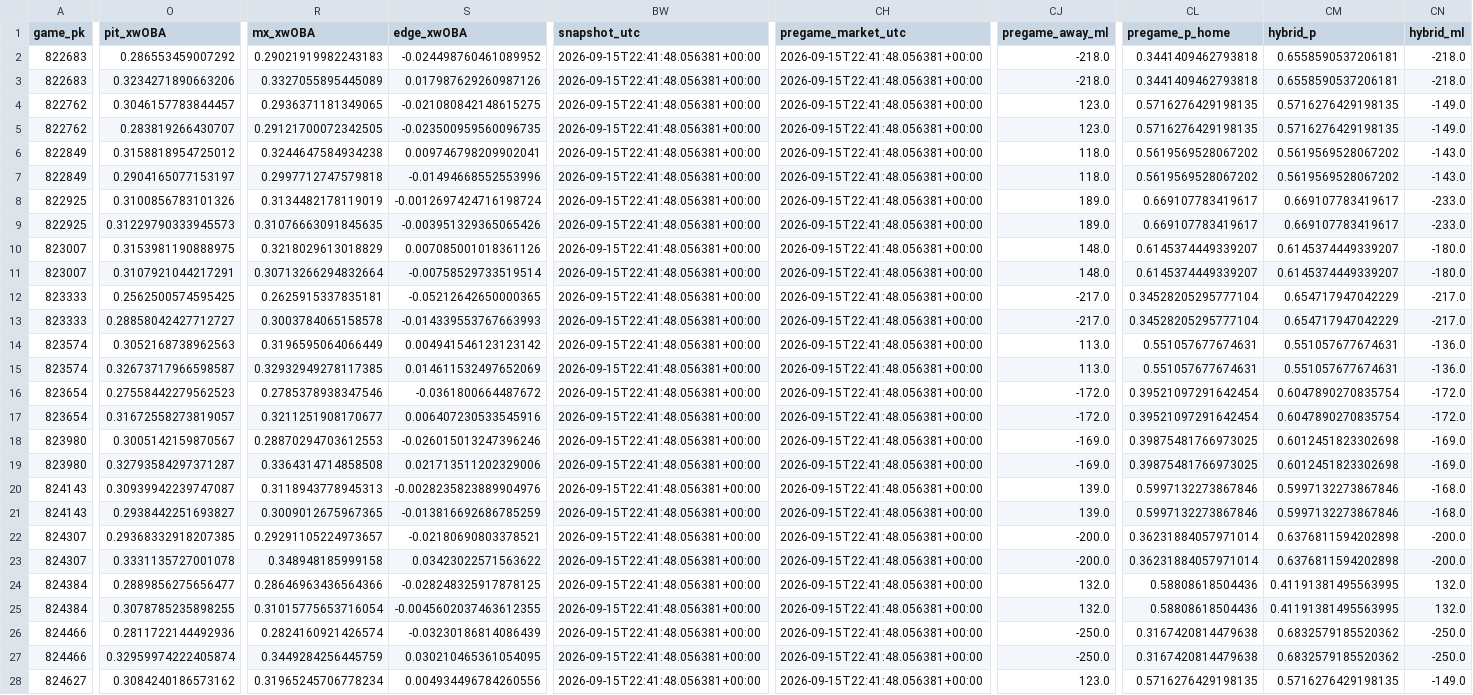
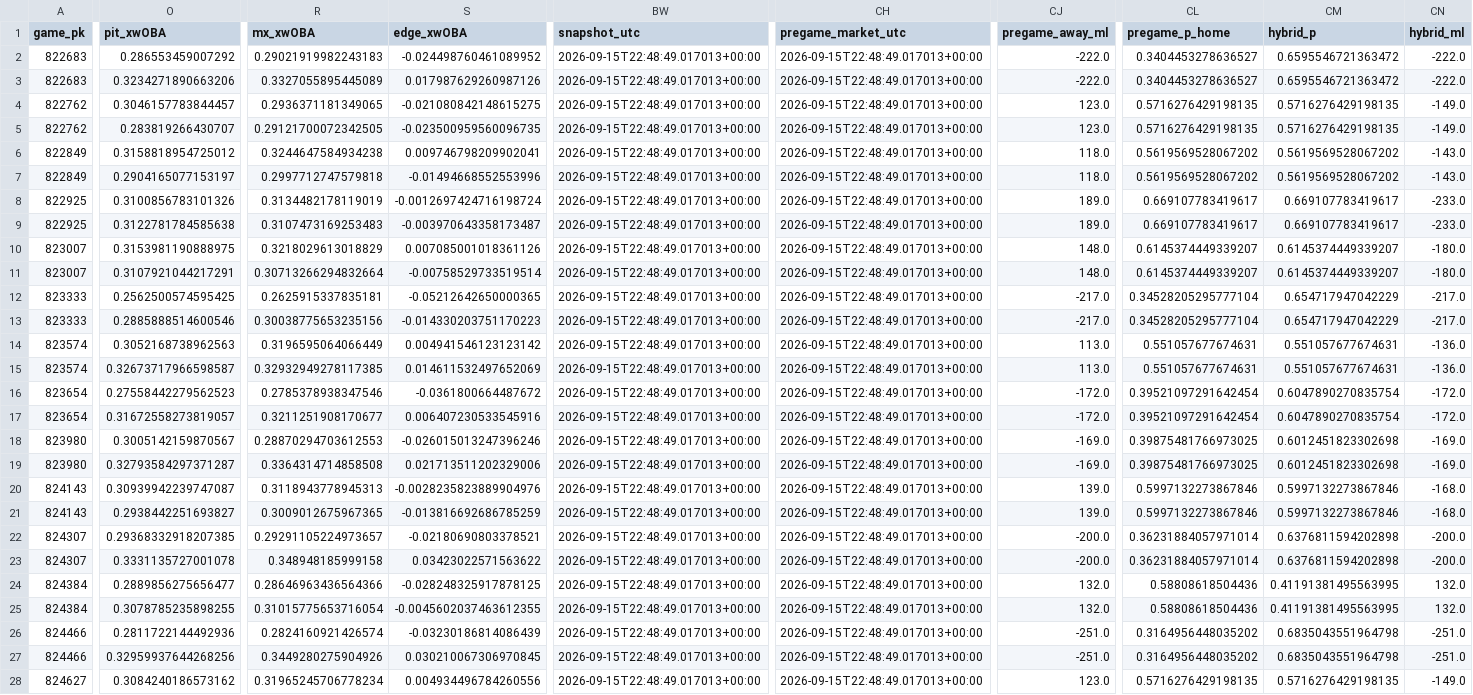
Before and after one commit to Dave356w/Dave356w, a CSV file: data/leans_2026-09-15_xw.csv, drawn as a sheet; only a part is shown, gaps mark what is left out; the diff covers the shown part only; the diff names each change by its address in the sheet, - before the commit and + after, or states it on an @@ line.

```diff
--- a/data/leans_2026-09-15_xw.csv
+++ b/data/leans_2026-09-15_xw.csv
-BW2:BW28 (snapshot_utc): 2026-09-15T22:41:48.056381+00:00
+BW2:BW28 (snapshot_utc): 2026-09-15T22:48:49.017013+00:00
-CH2:CH28 (pregame_market_utc): 2026-09-15T22:41:48.056381+00:00
+CH2:CH28 (pregame_market_utc): 2026-09-15T22:48:49.017013+00:00
-CJ2:CJ3 (pregame_away_ml): -218.0
+CJ2:CJ3 (pregame_away_ml): -222.0
-CL2:CL3 (pregame_p_home): 0.3441409462793818
+CL2:CL3 (pregame_p_home): 0.3404453278636527
-CM2:CM3 (hybrid_p): 0.6558590537206181
+CM2:CM3 (hybrid_p): 0.6595546721363472
-CN2:CN3 (hybrid_ml): -218.0
+CN2:CN3 (hybrid_ml): -222.0
-O9 (pit_xwOBA): 0.31229790333945573
+O9 (pit_xwOBA): 0.3122781784585638
-R9 (mx_xwOBA): 0.31076663091845635
+R9 (mx_xwOBA): 0.3107473169253483
-S9 (edge_xwOBA): -0.003951329365065426
+S9 (edge_xwOBA): -0.003970643358173487
-O13 (pit_xwOBA): 0.28858042427712727
+O13 (pit_xwOBA): 0.2885888514600546
-R13 (mx_xwOBA): 0.3003784065158578
+R13 (mx_xwOBA): 0.30038775653235156
-S13 (edge_xwOBA): -0.014339553767663993
+S13 (edge_xwOBA): -0.014330203751170223
-CJ26:CJ27 (pregame_away_ml): -250.0
+CJ26:CJ27 (pregame_away_ml): -251.0
-CL26:CL27 (pregame_p_home): 0.3167420814479638
+CL26:CL27 (pregame_p_home): 0.3164956448035202
-CM26:CM27 (hybrid_p): 0.6832579185520362
+CM26:CM27 (hybrid_p): 0.6835043551964798
-CN26:CN27 (hybrid_ml): -250.0
+CN26:CN27 (hybrid_ml): -251.0
-O27 (pit_xwOBA): 0.32959974222405874
+O27 (pit_xwOBA): 0.32959937644268256
-R27 (mx_xwOBA): 0.3449284256445759
+R27 (mx_xwOBA): 0.3449280275904926
-S27 (edge_xwOBA): 0.030210465361054095
+S27 (edge_xwOBA): 0.030210067306970845
```
Also changed, not shown: 17 edited cells elsewhere in this file, data/hitters_2026-09-15_xw.csv, data/leans_2026-09-15_pl.csv, 2 other files.
